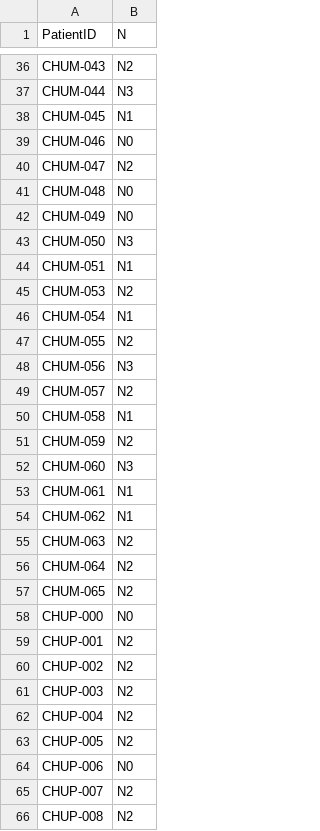
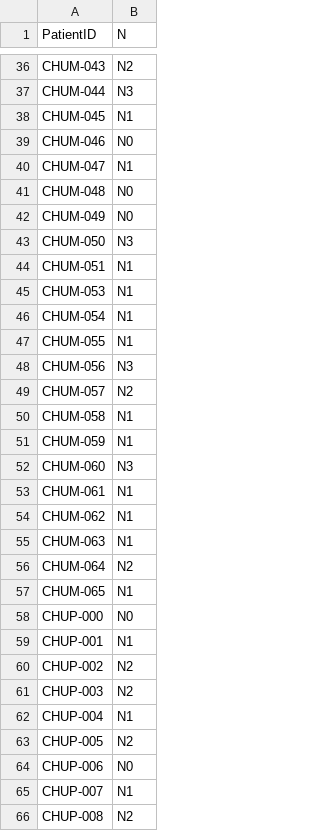
Before and after one commit to naikenisen/hecktor2026-attentionnal, a CSV file: tables/n_from_mask.csv, drawn as a sheet; only a part is shown, gaps mark what is left out; the diff covers the shown part only.

```diff
--- a/tables/n_from_mask.csv
+++ b/tables/n_from_mask.csv
@@ -39,3 +39,3 @@ CHUM-045,N1
 CHUM-046,N0
-CHUM-047,N2
+CHUM-047,N1
 CHUM-048,N0
@@ -44,5 +44,5 @@ CHUM-050,N3
 CHUM-051,N1
-CHUM-053,N2
+CHUM-053,N1
 CHUM-054,N1
-CHUM-055,N2
+CHUM-055,N1
 CHUM-056,N3
@@ -50,3 +50,3 @@ CHUM-057,N2
 CHUM-058,N1
-CHUM-059,N2
+CHUM-059,N1
 CHUM-060,N3
@@ -54,13 +54,13 @@ CHUM-061,N1
 CHUM-062,N1
-CHUM-063,N2
+CHUM-063,N1
 CHUM-064,N2
-CHUM-065,N2
+CHUM-065,N1
 CHUP-000,N0
-CHUP-001,N2
+CHUP-001,N1
 CHUP-002,N2
 CHUP-003,N2
-CHUP-004,N2
+CHUP-004,N1
 CHUP-005,N2
 CHUP-006,N0
-CHUP-007,N2
+CHUP-007,N1
 CHUP-008,N2
```
Also changed, not shown: 141 edited cells elsewhere in this file, tables/t_from_mask.csv, 6 other files.
